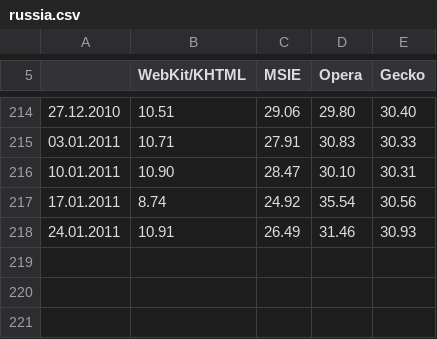
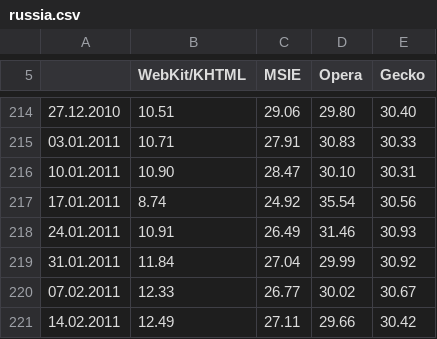
Before and after one commit to tymofij/ee-browsers, a CSV file: csv/russia.csv, drawn as a sheet; only a part is shown, gaps mark what is left out.

Commit message:
fresh data

```diff
--- a/csv/russia.csv
+++ b/csv/russia.csv
@@ -218 +218,4 @@
 "24.01.2011","10.91","26.49","31.46","30.93",
+"31.01.2011","11.84","27.04","29.99","30.92",
+"07.02.2011","12.33","26.77","30.02","30.67",
+"14.02.2011","12.49","27.11","29.66","30.42",
```
Also changed, not shown: csv/bulgaria.csv, csv/czech_republic.csv, 8 other files.
